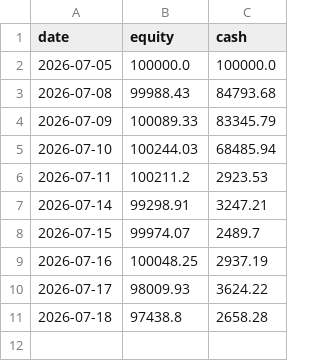
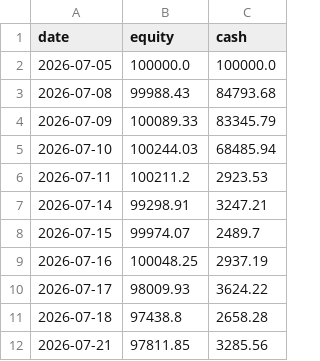
Before and after one commit to MG-source-1/equities-and-vol, a CSV file: outputs/live/equity_curve.csv, drawn as a sheet; the diff names each change by its address in the sheet, - before the commit and + after, or states it on an @@ line.

```diff
--- a/outputs/live/equity_curve.csv
+++ b/outputs/live/equity_curve.csv
+row 12: 2026-07-21 | 97811.85 | 3285.56
```
Also changed, not shown: 3 other files.
